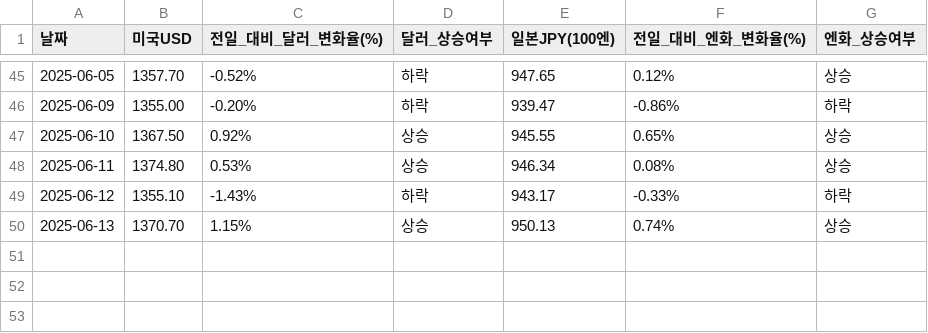
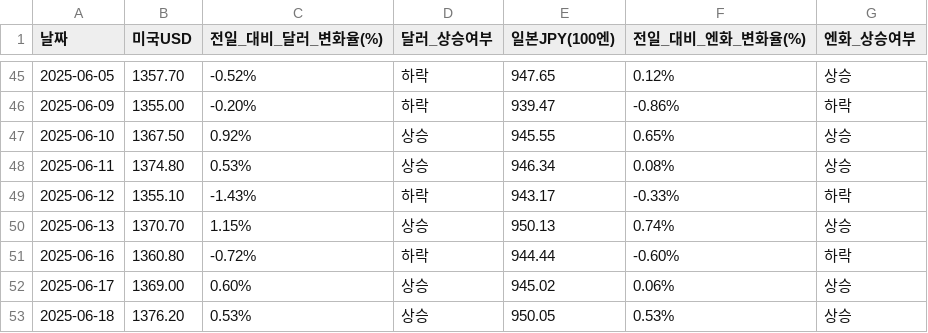
Before and after one commit to YMDarkness/Web_Crawling, a CSV file: market_index/exchange_rate.csv, drawn as a sheet; only a part is shown, gaps mark what is left out; the diff names each change by its address in the sheet, - before the commit and + after, or states it on an @@ line.

Commit message:
엔-달러 환율 데이터

```diff
--- a/market_index/exchange_rate.csv
+++ b/market_index/exchange_rate.csv
+row 51: 2025-06-16 | 1360.80 | -0.72% | 하락 | 944.44 | -0.60% | 하락
+row 52: 2025-06-17 | 1369.00 | 0.60% | 상승 | 945.02 | 0.06% | 상승
+row 53: 2025-06-18 | 1376.20 | 0.53% | 상승 | 950.05 | 0.53% | 상승
```
